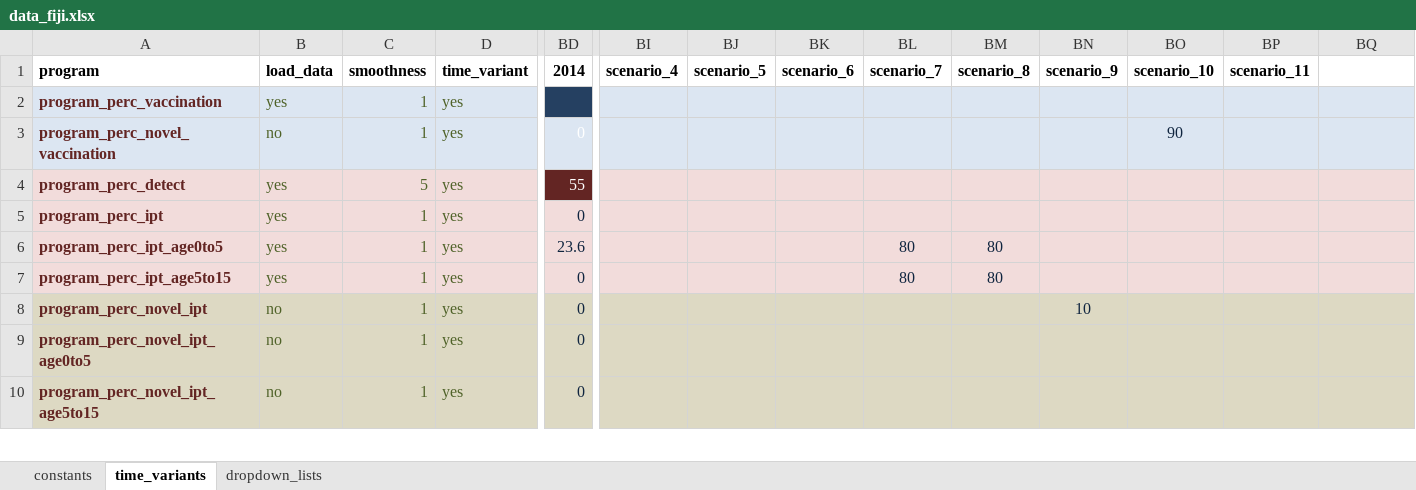
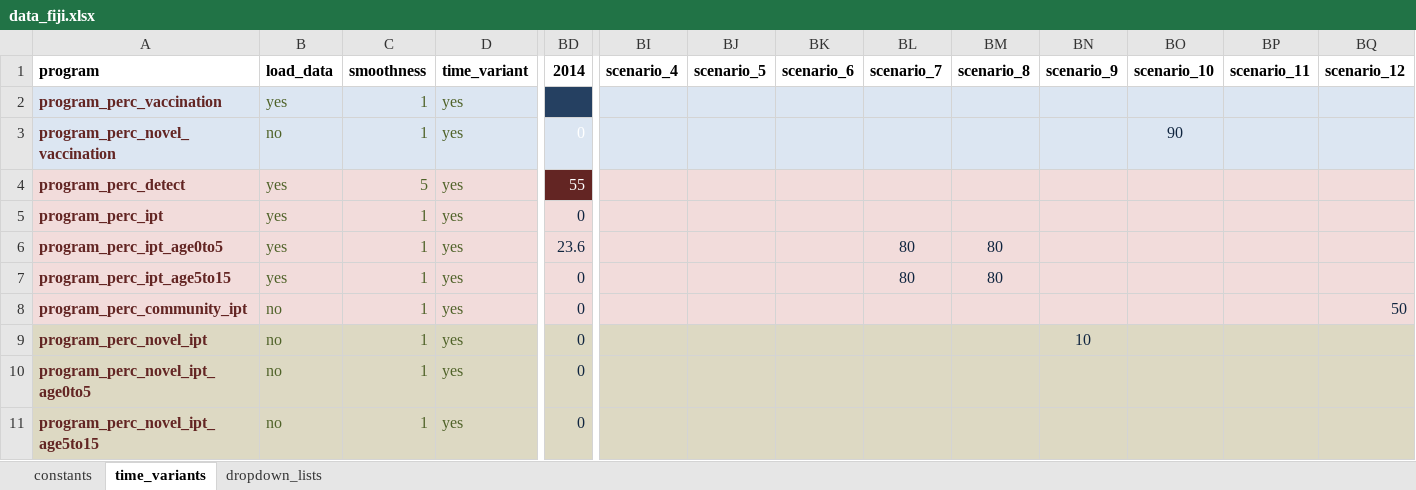
Before and after one commit to monash-emu/AuTuMN, an Excel workbook: autumn/xls/data_fiji.xlsx, sheet time_variants, drawn as a sheet; only a part is shown, gaps mark what is left out; values as stored, in another font and other column widths than the file's, no borders; rows hold the shown columns only; the diff names each change by its address in the sheet, - before the commit and + after, or states it on an @@ line.

Commit message:
Whoops, forgot changes with last commit
Forgot changes to Fiji country sheet.

```diff
--- a/autumn/xls/data_fiji.xlsx (sheet time_variants)
+++ b/autumn/xls/data_fiji.xlsx (sheet time_variants)
-BQ1: (empty)
+BQ1: scenario_12
+row 8: program_perc_community_ipt | no | 1 | yes | 0 |  |  |  |  |  |  |  |  | 50
```
